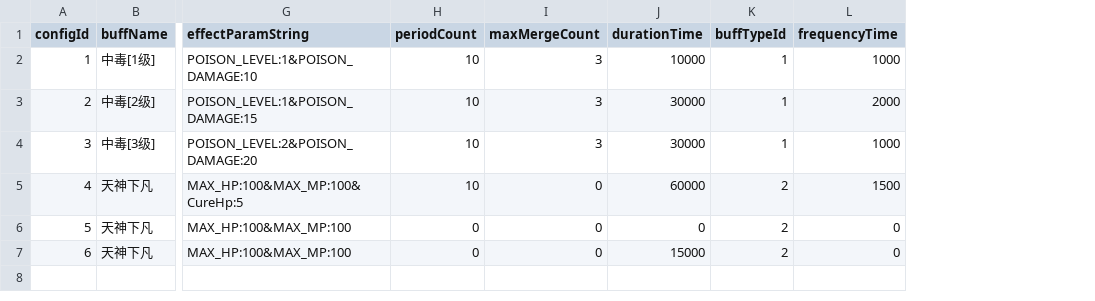
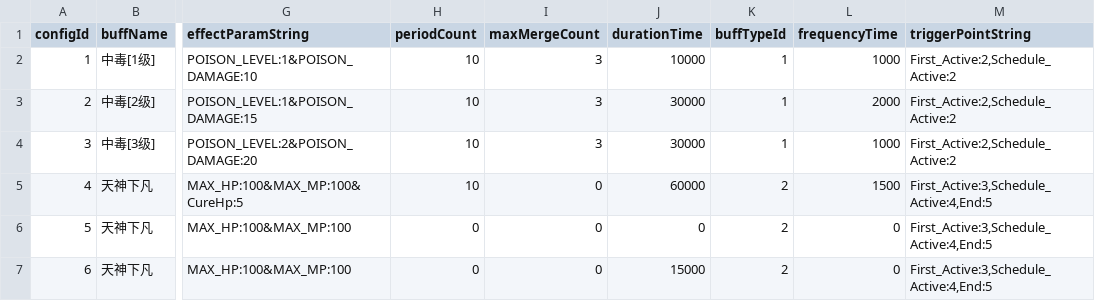
Before and after one commit to drityddv/miniServer, a CSV file: src/main/resources/csv/BuffResource.csv, drawn as a sheet; only a part is shown, gaps mark what is left out; the diff names each change by its address in the sheet, - before the commit and + after, or states it on an @@ line.

```diff
--- a/src/main/resources/csv/BuffResource.csv
+++ b/src/main/resources/csv/BuffResource.csv
+column M (triggerPointString), rows 2-7: First_Active:2,Schedule_Active:2 | First_Active:2,Schedule_Active:2 | First_Active:2,Schedule_Active:2 | First_Active:3,Schedule_Active:4,End:5 | First_Active:3,Schedule_Active:4,End:5 | First_Active:3,Schedule_Active:4,End:5
```
Also changed, not shown: 36 other files.
